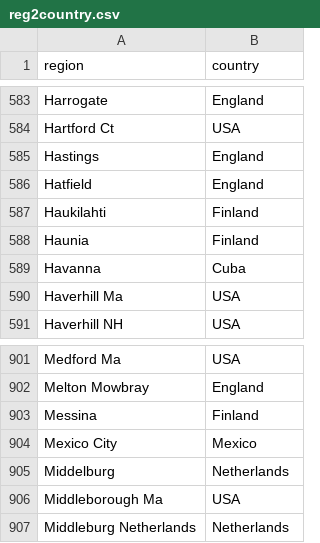
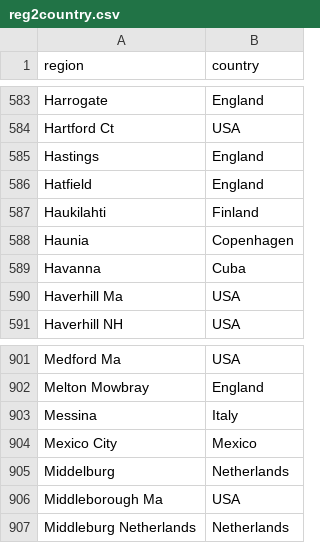
Before and after one commit to COMHIS/bibliographica, a CSV file: inst/extdata/reg2country.csv, drawn as a sheet; only a part is shown, gaps mark what is left out.

Commit message:
Minor changes
Minor changes

```diff
--- a/inst/extdata/reg2country.csv
+++ b/inst/extdata/reg2country.csv
@@ -587,3 +587,3 @@ Hatfield;England;
 Haukilahti;Finland;
-Haunia;Finland;
+Haunia;Copenhagen;
 Havanna;Cuba;
@@ -902,3 +902,3 @@ Medford Ma;USA;
 Melton Mowbray;England;
-Messina;Finland;
+Messina;Italy;
 Mexico City;Mexico;
```
